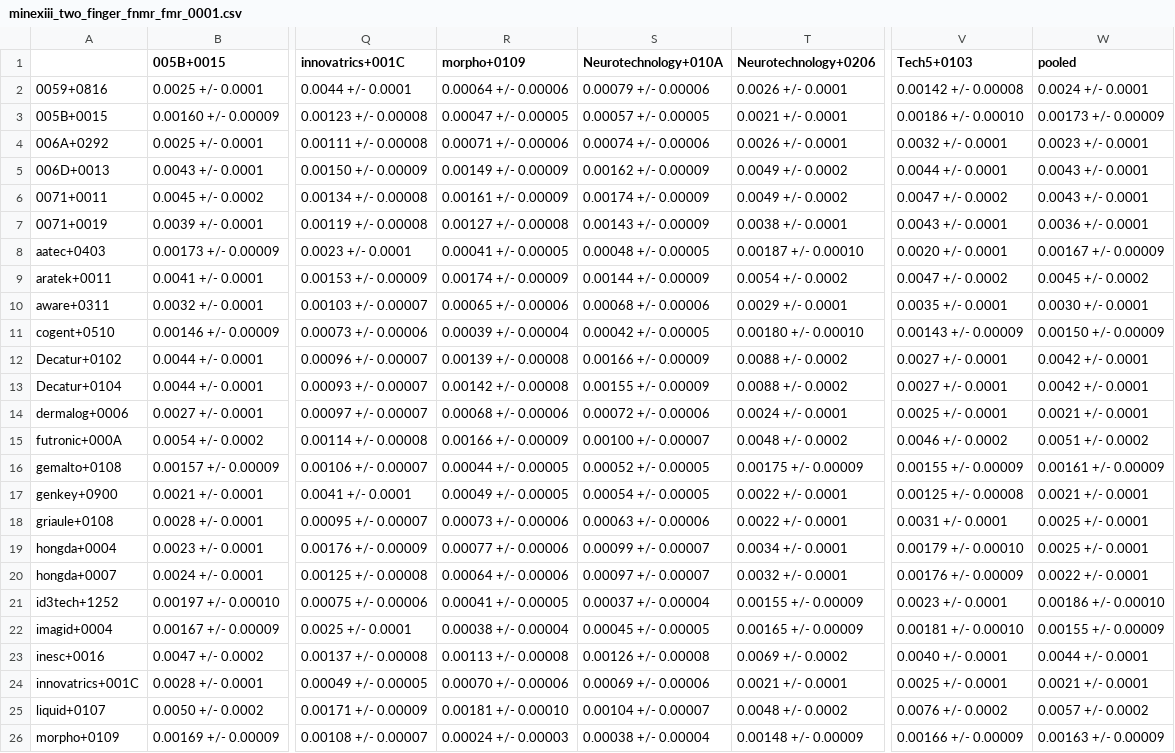
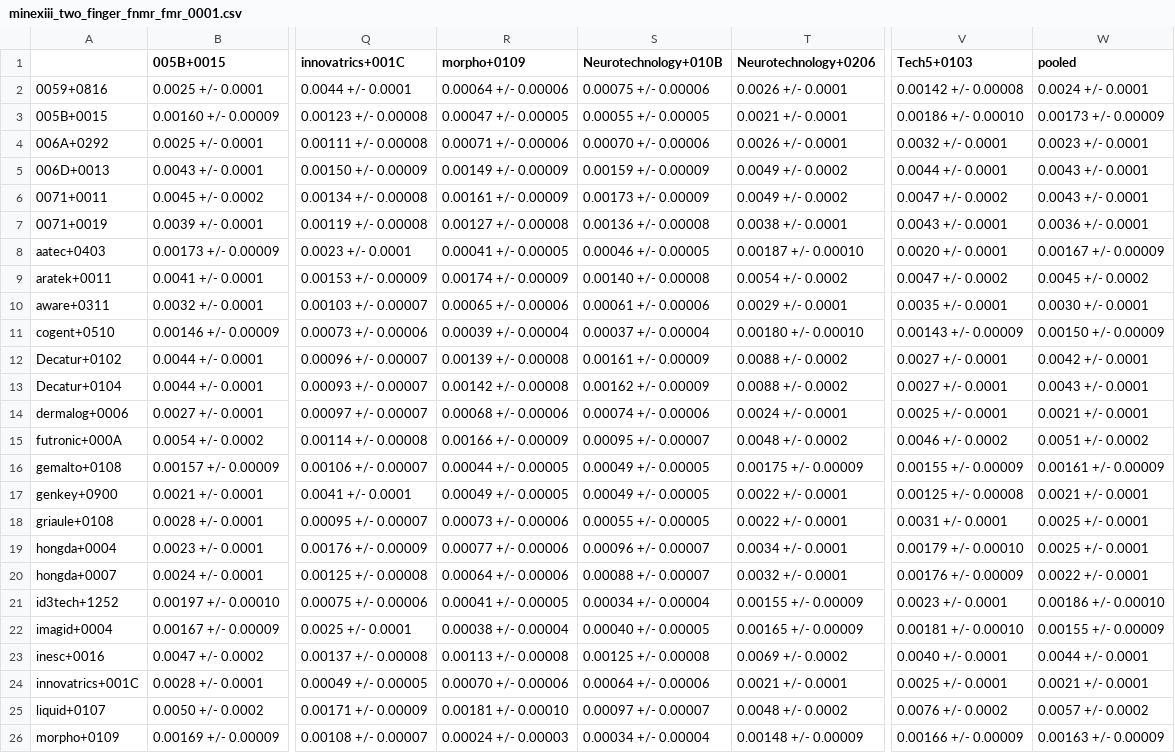
Before and after one commit to usnistgov/minex, a CSV file: results/csvs/minexiii_two_finger_fnmr_fmr_0001.csv, drawn as a sheet; only a part is shown, gaps mark what is left out; the diff covers the shown part only; the diff names each change by its address in the sheet, - before the commit and + after, or states it on an @@ line.

```diff
--- a/results/csvs/minexiii_two_finger_fnmr_fmr_0001.csv
+++ b/results/csvs/minexiii_two_finger_fnmr_fmr_0001.csv
-S1: Neurotechnology+010A
+S1: Neurotechnology+010B
-S2 (Neurotechnology+010B): 0.00079 +/- 0.00006
+S2 (Neurotechnology+010B): 0.00075 +/- 0.00006
-S3 (Neurotechnology+010B): 0.00057 +/- 0.00005
+S3 (Neurotechnology+010B): 0.00055 +/- 0.00005
-S4 (Neurotechnology+010B): 0.00074 +/- 0.00006
+S4 (Neurotechnology+010B): 0.00070 +/- 0.00006
-S5 (Neurotechnology+010B): 0.00162 +/- 0.00009
+S5 (Neurotechnology+010B): 0.00159 +/- 0.00009
-S6 (Neurotechnology+010B): 0.00174 +/- 0.00009
+S6 (Neurotechnology+010B): 0.00173 +/- 0.00009
-S7 (Neurotechnology+010B): 0.00143 +/- 0.00009
+S7 (Neurotechnology+010B): 0.00136 +/- 0.00008
-S8 (Neurotechnology+010B): 0.00048 +/- 0.00005
+S8 (Neurotechnology+010B): 0.00046 +/- 0.00005
-S9 (Neurotechnology+010B): 0.00144 +/- 0.00009
+S9 (Neurotechnology+010B): 0.00140 +/- 0.00008
-S10 (Neurotechnology+010B): 0.00068 +/- 0.00006
+S10 (Neurotechnology+010B): 0.00061 +/- 0.00006
-S11 (Neurotechnology+010B): 0.00042 +/- 0.00005
+S11 (Neurotechnology+010B): 0.00037 +/- 0.00004
-S12 (Neurotechnology+010B): 0.00166 +/- 0.00009
+S12 (Neurotechnology+010B): 0.00161 +/- 0.00009
-S13 (Neurotechnology+010B): 0.00155 +/- 0.00009
+S13 (Neurotechnology+010B): 0.00162 +/- 0.00009
-W13 (pooled): 0.0042 +/- 0.0001
+W13 (pooled): 0.0043 +/- 0.0001
-S14 (Neurotechnology+010B): 0.00072 +/- 0.00006
+S14 (Neurotechnology+010B): 0.00074 +/- 0.00006
-S15 (Neurotechnology+010B): 0.00100 +/- 0.00007
+S15 (Neurotechnology+010B): 0.00095 +/- 0.00007
-S16 (Neurotechnology+010B): 0.00052 +/- 0.00005
+S16 (Neurotechnology+010B): 0.00049 +/- 0.00005
-S17 (Neurotechnology+010B): 0.00054 +/- 0.00005
+S17 (Neurotechnology+010B): 0.00049 +/- 0.00005
-S18 (Neurotechnology+010B): 0.00063 +/- 0.00006
+S18 (Neurotechnology+010B): 0.00055 +/- 0.00005
-S19 (Neurotechnology+010B): 0.00099 +/- 0.00007
+S19 (Neurotechnology+010B): 0.00096 +/- 0.00007
-S20 (Neurotechnology+010B): 0.00097 +/- 0.00007
+S20 (Neurotechnology+010B): 0.00088 +/- 0.00007
-S21 (Neurotechnology+010B): 0.00037 +/- 0.00004
+S21 (Neurotechnology+010B): 0.00034 +/- 0.00004
-S22 (Neurotechnology+010B): 0.00045 +/- 0.00005
+S22 (Neurotechnology+010B): 0.00040 +/- 0.00005
-S23 (Neurotechnology+010B): 0.00126 +/- 0.00008
+S23 (Neurotechnology+010B): 0.00125 +/- 0.00008
-S24 (Neurotechnology+010B): 0.00069 +/- 0.00006
+S24 (Neurotechnology+010B): 0.00064 +/- 0.00006
-S25 (Neurotechnology+010B): 0.00104 +/- 0.00007
+S25 (Neurotechnology+010B): 0.00097 +/- 0.00007
-S26 (Neurotechnology+010B): 0.00038 +/- 0.00004
+S26 (Neurotechnology+010B): 0.00034 +/- 0.00004
```
Also changed, not shown: 20 edited cells elsewhere in this file, results/csvs/minexiii_timing.csv, results/csvs/minexiii_two_finger_fnmr_fmr_01.csv, 56 other files.
